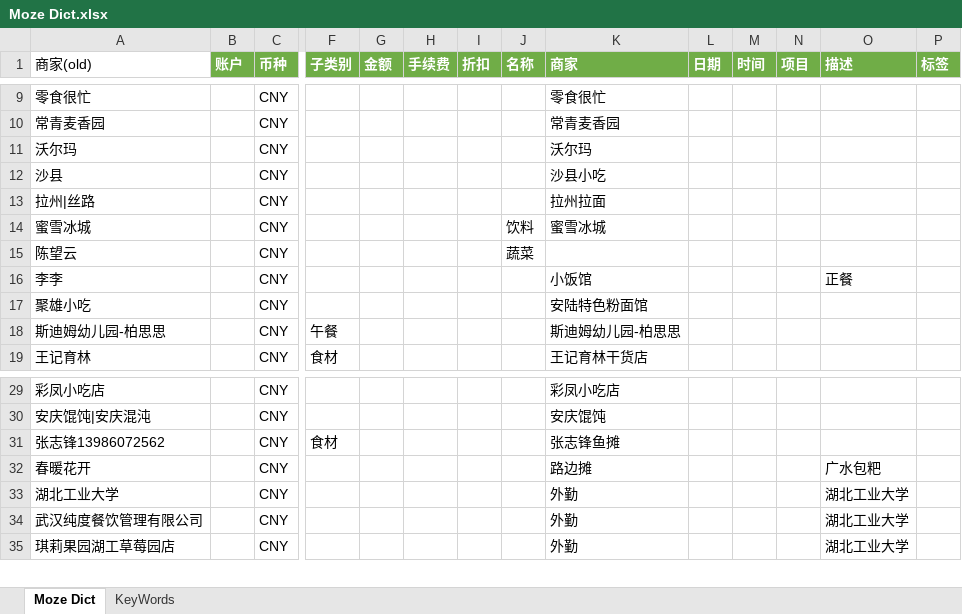
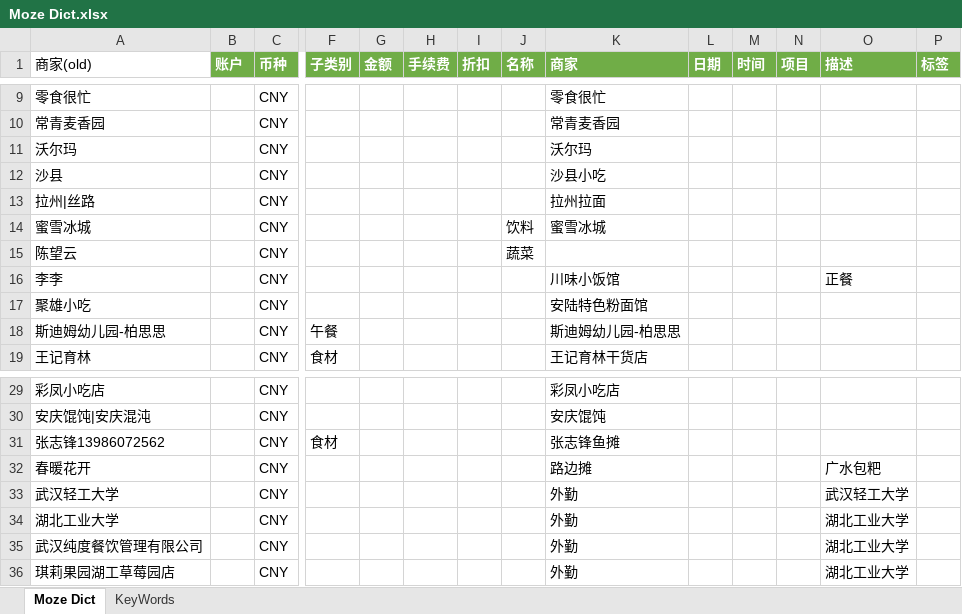
Before and after one commit to yyingx/Moze4.0, an Excel workbook: Moze Dict.xlsx, sheet Moze Dict, drawn as a sheet; only a part is shown, gaps mark what is left out; values as stored, in another font and other column widths than the file's, no borders; rows hold the shown columns only; the diff names each change by its address in the sheet, - before the commit and + after, or states it on an @@ line.

```diff
--- a/Moze Dict.xlsx (sheet Moze Dict)
+++ b/Moze Dict.xlsx (sheet Moze Dict)
-K16 (商家): 小饭馆
+K16 (商家): 川味小饭馆
+row 33: 武汉轻工大学 |  | CNY |  |  |  |  |  | 外勤 |  |  |  | 武汉轻工大学
```
Also changed, not shown: 2 other files.
